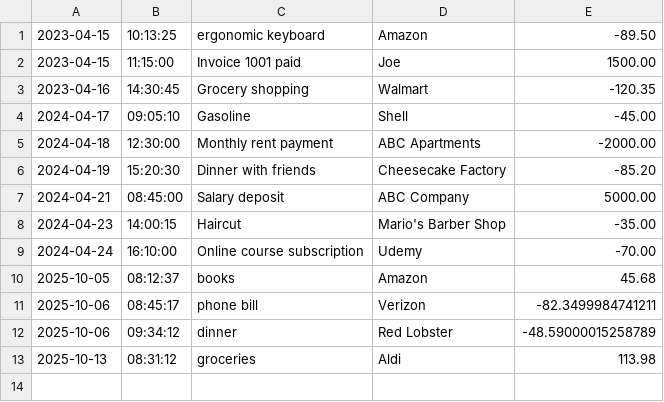
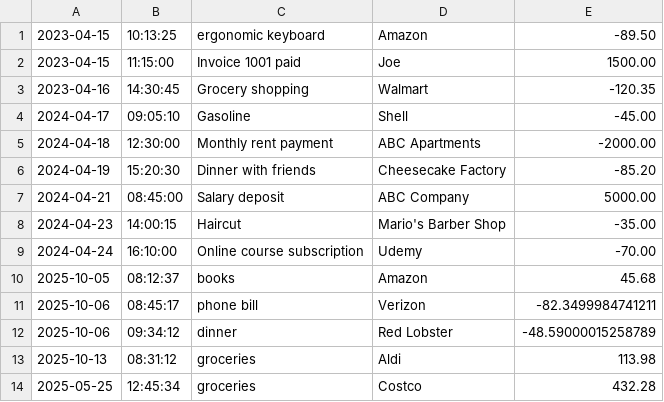
Before and after one commit to tamir-lab/financial-tracker, a CSV file: transactions.csv, drawn as a sheet; the diff names each change by its address in the sheet, - before the commit and + after, or states it on an @@ line.

```diff
--- a/transactions.csv
+++ b/transactions.csv
+row 14: 2025-05-25 | 12:45:34 | groceries | Costco | 432.28
```
Also changed, not shown: 2 other files.
